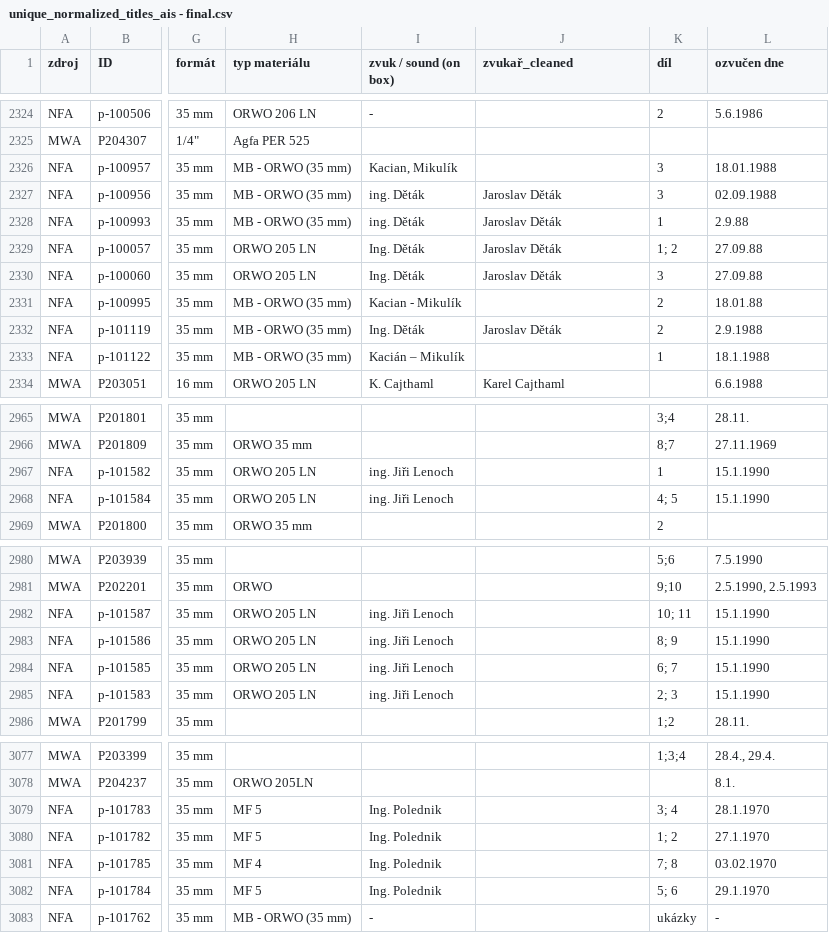
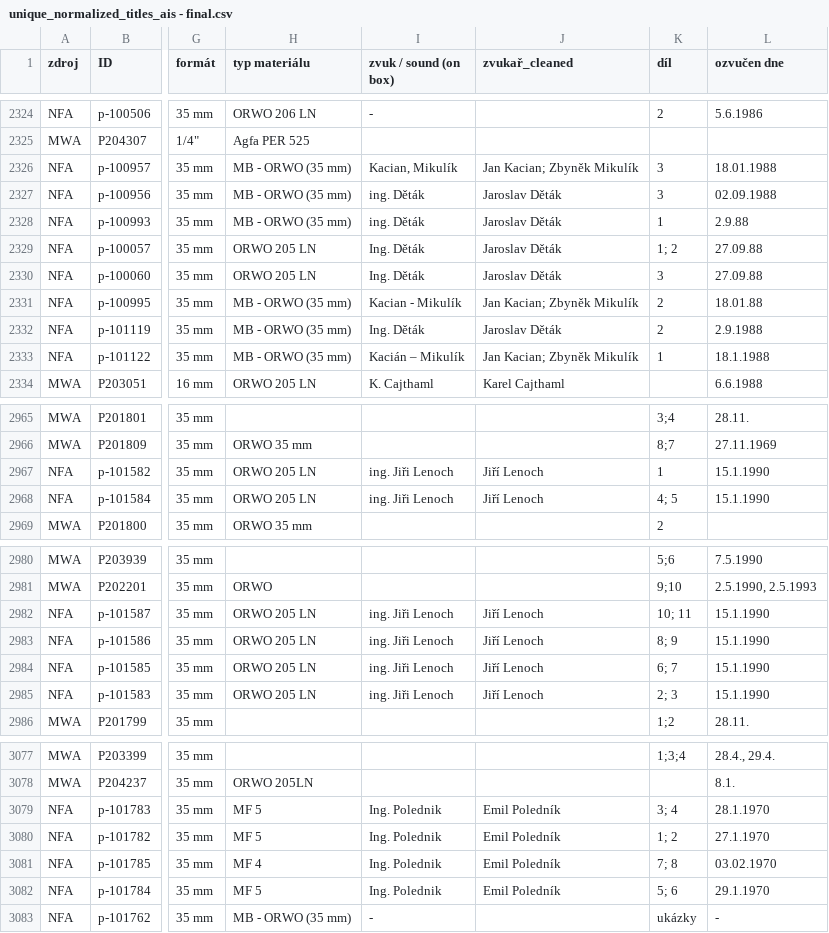
Before and after one commit to eeesc/databaze_zvukovych_nosicu, a CSV file: unique_normalized_titles_ais - final.csv, drawn as a sheet; only a part is shown, gaps mark what is left out; the diff covers the shown part only; the diff names each change by its address in the sheet, - before the commit and + after, or states it on an @@ line.

```diff
--- a/unique_normalized_titles_ais - final.csv
+++ b/unique_normalized_titles_ais - final.csv
-J2326 (zvukař_cleaned): (empty)
+J2326 (zvukař_cleaned): Jan Kacian; Zbyněk Mikulík
-J2331 (zvukař_cleaned): (empty)
+J2331 (zvukař_cleaned): Jan Kacian; Zbyněk Mikulík
-J2333 (zvukař_cleaned): (empty)
+J2333 (zvukař_cleaned): Jan Kacian; Zbyněk Mikulík
-J2967:J2968 (zvukař_cleaned): (empty)
+J2967:J2968 (zvukař_cleaned): Jiří Lenoch
-J2982:J2985 (zvukař_cleaned): (empty)
+J2982:J2985 (zvukař_cleaned): Jiří Lenoch
-J3079:J3082 (zvukař_cleaned): (empty)
+J3079:J3082 (zvukař_cleaned): Emil Poledník
```
Also changed, not shown: 63 edited cells elsewhere in this file.
